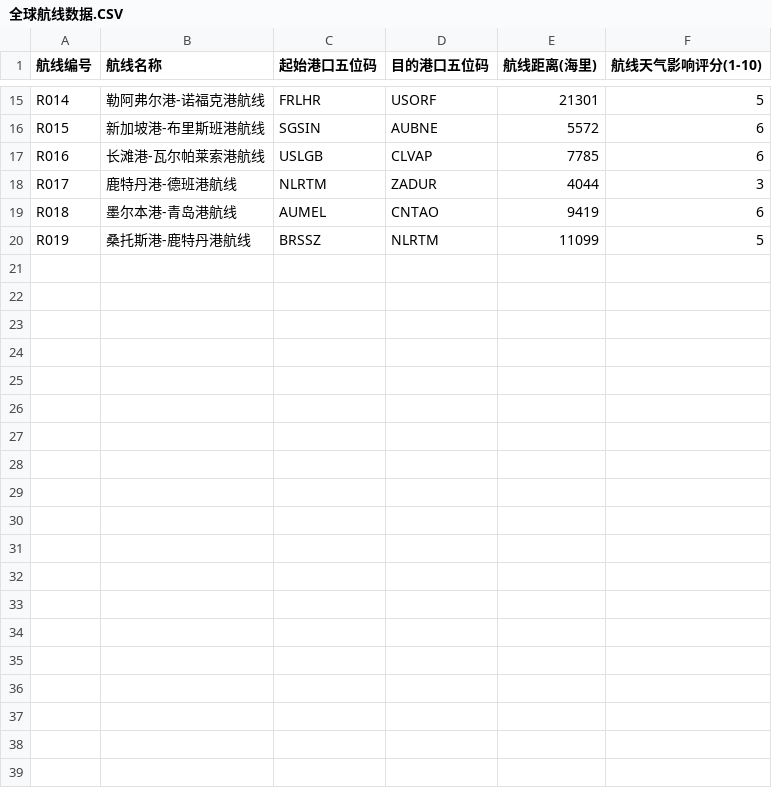
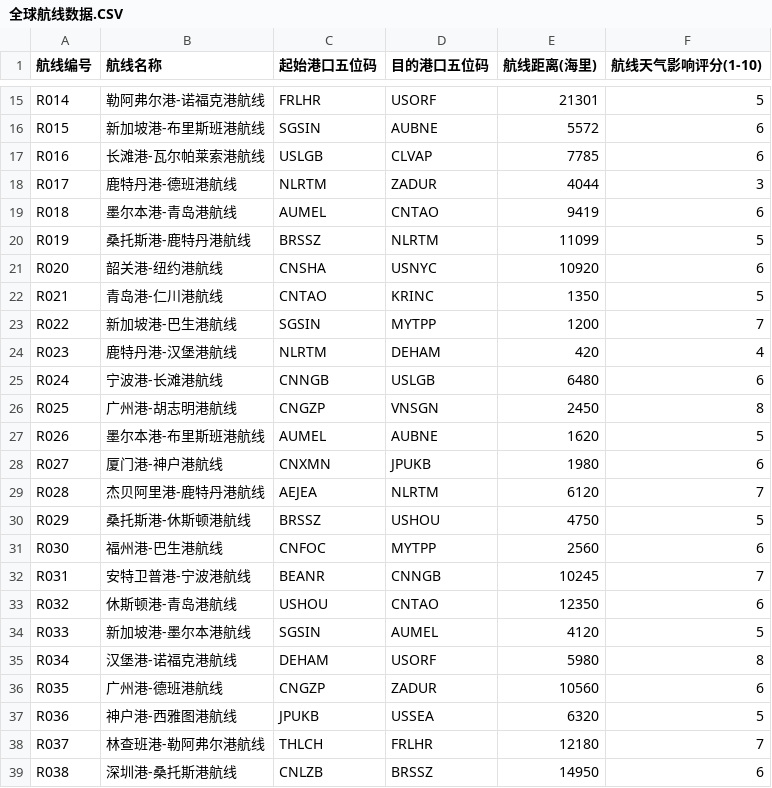
Before and after one commit to notcharlatan/KnowledgeGraph, a CSV file: data/全球航线数据.CSV, drawn as a sheet; only a part is shown, gaps mark what is left out; the diff covers the shown part only.

```diff
--- a/data/全球航线数据.CSV
+++ b/data/全球航线数据.CSV
@@ -20 +20,20 @@ R018,墨尔本港-青岛港航线,AUMEL,CNTAO,9419,6
 R019,桑托斯港-鹿特丹港航线,BRSSZ,NLRTM,11099,5
+R020,韶关港-纽约港航线,CNSHA,USNYC,10920,6
+R021,青岛港-仁川港航线,CNTAO,KRINC,1350,5
+R022,新加坡港-巴生港航线,SGSIN,MYTPP,1200,7
+R023,鹿特丹港-汉堡港航线,NLRTM,DEHAM,420,4
+R024,宁波港-长滩港航线,CNNGB,USLGB,6480,6
+R025,广州港-胡志明港航线,CNGZP,VNSGN,2450,8
+R026,墨尔本港-布里斯班港航线,AUMEL,AUBNE,1620,5
+R027,厦门港-神户港航线,CNXMN,JPUKB,1980,6
+R028,杰贝阿里港-鹿特丹港航线,AEJEA,NLRTM,6120,7
+R029,桑托斯港-休斯顿港航线,BRSSZ,USHOU,4750,5
+R030,福州港-巴生港航线,CNFOC,MYTPP,2560,6
+R031,安特卫普港-宁波港航线,BEANR,CNNGB,10245,7
+R032,休斯顿港-青岛港航线,USHOU,CNTAO,12350,6
+R033,新加坡港-墨尔本港航线,SGSIN,AUMEL,4120,5
+R034,汉堡港-诺福克港航线,DEHAM,USORF,5980,8
+R035,广州港-德班港航线,CNGZP,ZADUR,10560,6
+R036,神户港-西雅图港航线,JPUKB,USSEA,6320,5
+R037,林查班港-勒阿弗尔港航线,THLCH,FRLHR,12180,7
+R038,深圳港-桑托斯港航线,CNLZB,BRSSZ,14950,6
```
Also changed, not shown: 12 added rows elsewhere in this file, data/全球航线数据_rated.CSV, 2 other files.
